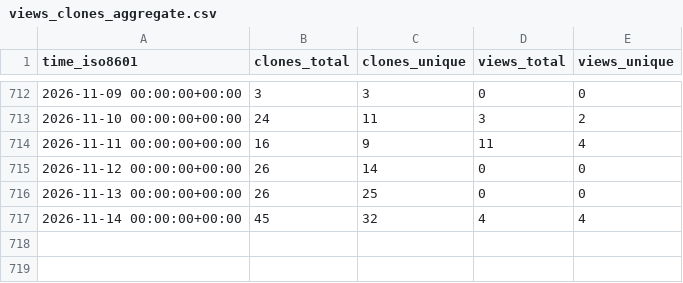
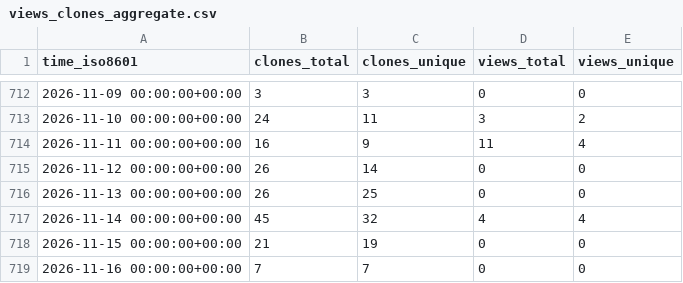
Before and after one commit to cubicleguy/ess_imu_driver2, a CSV file: cubicleguy/ess_imu_driver2/ghrs-data/views_clones_aggregate.csv, drawn as a sheet; only a part is shown, gaps mark what is left out.

```diff
--- a/cubicleguy/ess_imu_driver2/ghrs-data/views_clones_aggregate.csv
+++ b/cubicleguy/ess_imu_driver2/ghrs-data/views_clones_aggregate.csv
@@ -717 +717,3 @@ time_iso8601,clones_total,clones_unique,views_total,views_unique
 2026-11-14 00:00:00+00:00,45,32,4,4
+2026-11-15 00:00:00+00:00,21,19,0,0
+2026-11-16 00:00:00+00:00,7,7,0,0
```
Also changed, not shown: 1 other file.
